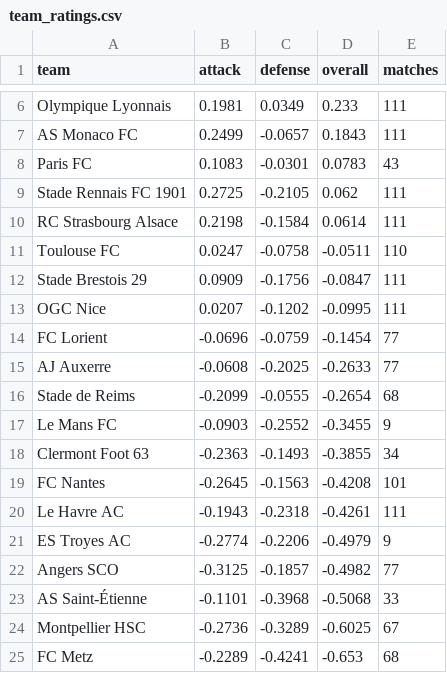
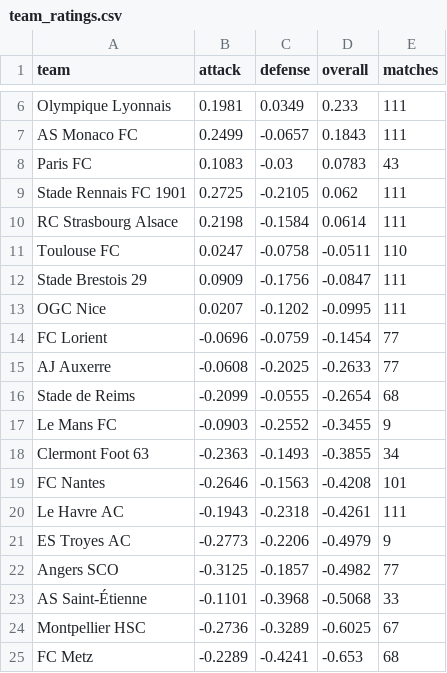
Before and after one commit to JuanAndresHS/pitchiq, a CSV file: data/predictions/fl1/team_ratings.csv, drawn as a sheet; only a part is shown, gaps mark what is left out.

```diff
--- a/data/predictions/fl1/team_ratings.csv
+++ b/data/predictions/fl1/team_ratings.csv
@@ -7,3 +7,3 @@ Olympique Lyonnais,0.1981,0.0349,0.233,111
 AS Monaco FC,0.2499,-0.0657,0.1843,111
-Paris FC,0.1083,-0.0301,0.0783,43
+Paris FC,0.1083,-0.03,0.0783,43
 Stade Rennais FC 1901,0.2725,-0.2105,0.062,111
@@ -18,5 +18,5 @@ Le Mans FC,-0.0903,-0.2552,-0.3455,9
 Clermont Foot 63,-0.2363,-0.1493,-0.3855,34
-FC Nantes,-0.2645,-0.1563,-0.4208,101
+FC Nantes,-0.2646,-0.1563,-0.4208,101
 Le Havre AC,-0.1943,-0.2318,-0.4261,111
-ES Troyes AC,-0.2774,-0.2206,-0.4979,9
+ES Troyes AC,-0.2773,-0.2206,-0.4979,9
 Angers SCO,-0.3125,-0.1857,-0.4982,77
```
Also changed, not shown: data/predictions/bl1/team_ratings.csv, data/predictions/bl1/upcoming_forecasts.csv, 17 other files.
